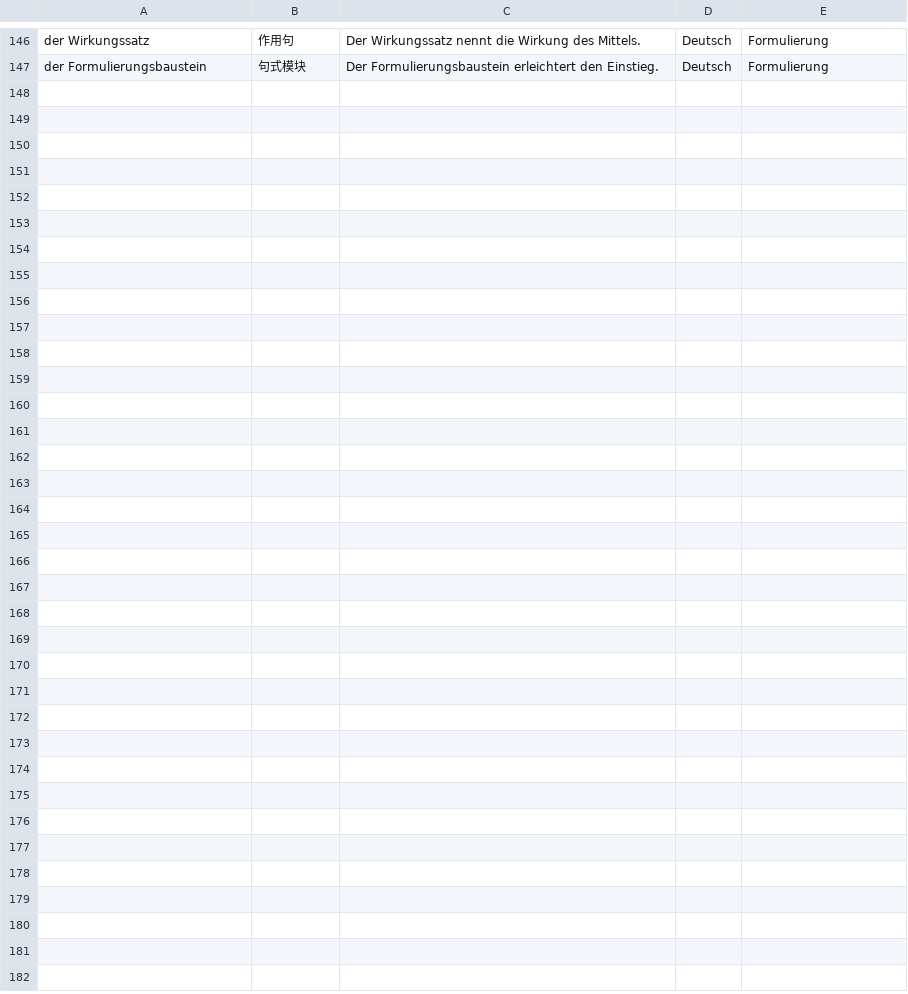
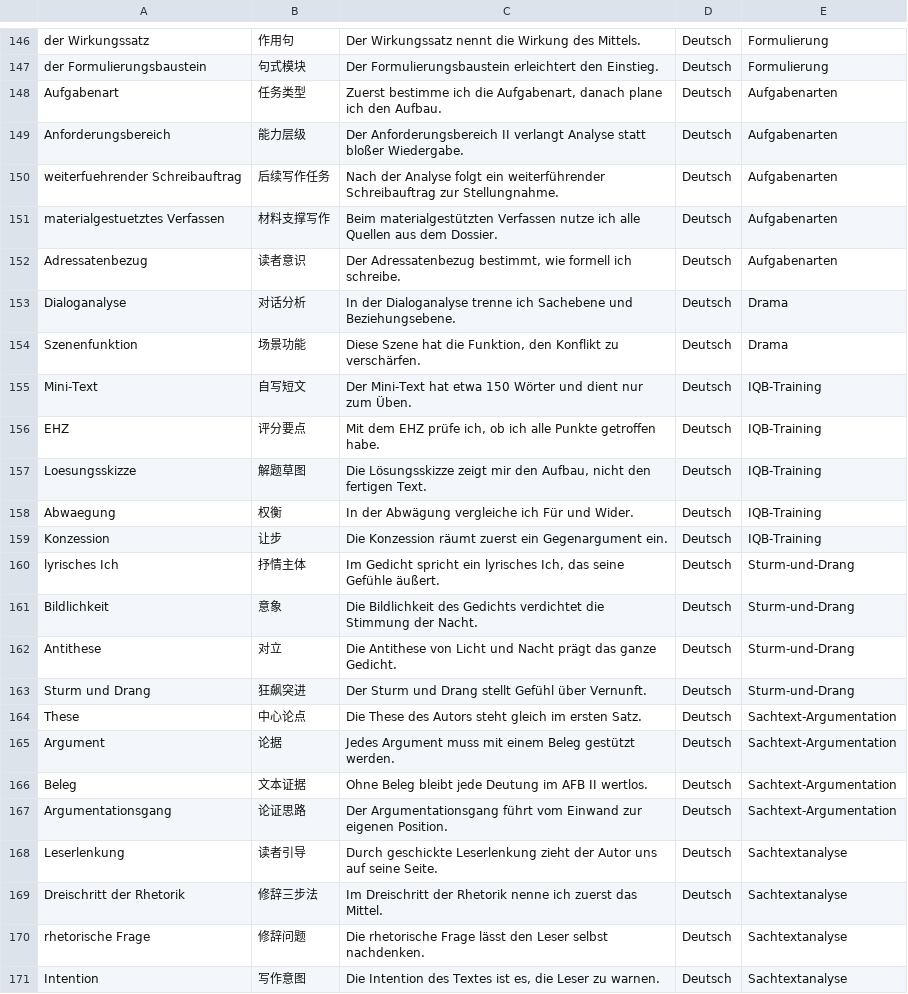
Before and after one commit to jjjjjjjjnnjnn/EF-GeWi-Lernvault, a CSV file: 01_Deutsch/Vokabeln-Anki/Deutsch-EF-Phrasen.csv, drawn as a sheet; only a part is shown, gaps mark what is left out.

Commit message:
[Deutsch] 24 Vokabeln und Lernreise-Verlinkung in Notizen

```diff
--- a/01_Deutsch/Vokabeln-Anki/Deutsch-EF-Phrasen.csv
+++ b/01_Deutsch/Vokabeln-Anki/Deutsch-EF-Phrasen.csv
@@ -147 +147,25 @@ der Wirkungssatz;作用句;Der Wirkungssatz nennt die Wirkung des Mittels.;Deuts
 der Formulierungsbaustein;句式模块;Der Formulierungsbaustein erleichtert den Einstieg.;Deutsch;Formulierung
+Aufgabenart;任务类型;Zuerst bestimme ich die Aufgabenart, danach plane ich den Aufbau.;Deutsch;Aufgabenarten
+Anforderungsbereich;能力层级;Der Anforderungsbereich II verlangt Analyse statt bloßer Wiedergabe.;Deutsch;Aufgabenarten
+weiterfuehrender Schreibauftrag;后续写作任务;Nach der Analyse folgt ein weiterführender Schreibauftrag zur Stellungnahme.;Deutsch;Aufgabenarten
+materialgestuetztes Verfassen;材料支撑写作;Beim materialgestützten Verfassen nutze ich alle Quellen aus dem Dossier.;Deutsch;Aufgabenarten
+Adressatenbezug;读者意识;Der Adressatenbezug bestimmt, wie formell ich schreibe.;Deutsch;Aufgabenarten
+Dialoganalyse;对话分析;In der Dialoganalyse trenne ich Sachebene und Beziehungsebene.;Deutsch;Drama
+Szenenfunktion;场景功能;Diese Szene hat die Funktion, den Konflikt zu verschärfen.;Deutsch;Drama
+Mini-Text;自写短文;Der Mini-Text hat etwa 150 Wörter und dient nur zum Üben.;Deutsch;IQB-Training
+EHZ;评分要点;Mit dem EHZ prüfe ich, ob ich alle Punkte getroffen habe.;Deutsch;IQB-Training
+Loesungsskizze;解题草图;Die Lösungsskizze zeigt mir den Aufbau, nicht den fertigen Text.;Deutsch;IQB-Training
+Abwaegung;权衡;In der Abwägung vergleiche ich Für und Wider.;Deutsch;IQB-Training
+Konzession;让步;Die Konzession räumt zuerst ein Gegenargument ein.;Deutsch;IQB-Training
+lyrisches Ich;抒情主体;Im Gedicht spricht ein lyrisches Ich, das seine Gefühle äußert.;Deutsch;Sturm-und-Drang
+Bildlichkeit;意象;Die Bildlichkeit des Gedichts verdichtet die Stimmung der Nacht.;Deutsch;Sturm-und-Drang
+Antithese;对立;Die Antithese von Licht und Nacht prägt das ganze Gedicht.;Deutsch;Sturm-und-Drang
+Sturm und Drang;狂飙突进;Der Sturm und Drang stellt Gefühl über Vernunft.;Deutsch;Sturm-und-Drang
+These;中心论点;Die These des Autors steht gleich im ersten Satz.;Deutsch;Sachtext-Argumentation
+Argument;论据;Jedes Argument muss mit einem Beleg gestützt werden.;Deutsch;Sachtext-Argumentation
+Beleg;文本证据;Ohne Beleg bleibt jede Deutung im AFB II wertlos.;Deutsch;Sachtext-Argumentation
+Argumentationsgang;论证思路;Der Argumentationsgang führt vom Einwand zur eigenen Position.;Deutsch;Sachtext-Argumentation
+Leserlenkung;读者引导;Durch geschickte Leserlenkung zieht der Autor uns auf seine Seite.;Deutsch;Sachtextanalyse
+Dreischritt der Rhetorik;修辞三步法;Im Dreischritt der Rhetorik nenne ich zuerst das Mittel.;Deutsch;Sachtextanalyse
+rhetorische Frage;修辞问题;Die rhetorische Frage lässt den Leser selbst nachdenken.;Deutsch;Sachtextanalyse
+Intention;写作意图;Die Intention des Textes ist es, die Leser zu warnen.;Deutsch;Sachtextanalyse
```
Also changed, not shown: 3 other files.
